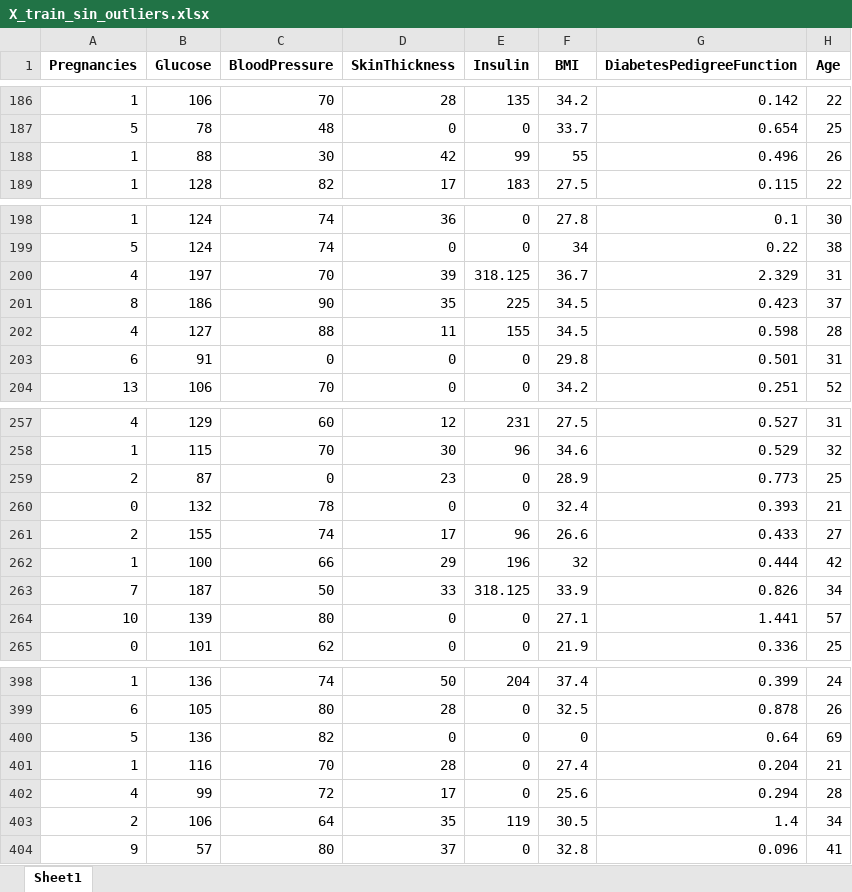
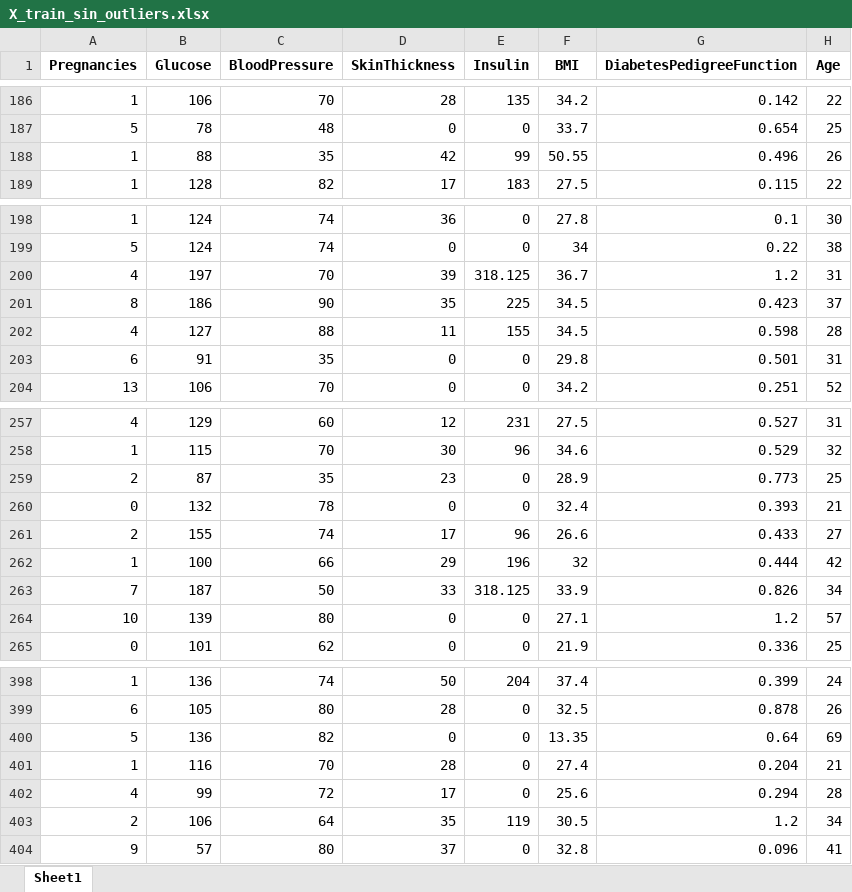
Before and after one commit to 4GeeksAcademy/ginappedrosa-decision-tree-ML-diabetes_case, an Excel workbook: data/processed/X_train_sin_outliers.xlsx, sheet Sheet1, drawn as a sheet; only a part is shown, gaps mark what is left out; values as stored, in another font and other column widths than the file's, no borders; the diff covers the shown part only; the diff names each change by its address in the sheet, - before the commit and + after, or states it on an @@ line.

```diff
--- a/data/processed/X_train_sin_outliers.xlsx (sheet Sheet1)
+++ b/data/processed/X_train_sin_outliers.xlsx (sheet Sheet1)
-C188 (BloodPressure): 30
+C188 (BloodPressure): 35
-F188 (BMI): 55
+F188 (BMI): 50.55
-G200 (DiabetesPedigreeFunction): 2.329
+G200 (DiabetesPedigreeFunction): 1.2
-C203 (BloodPressure): 0
+C203 (BloodPressure): 35
-C259 (BloodPressure): 0
+C259 (BloodPressure): 35
-G264 (DiabetesPedigreeFunction): 1.441
+G264 (DiabetesPedigreeFunction): 1.2
-F400 (BMI): 0
+F400 (BMI): 13.35
-G403 (DiabetesPedigreeFunction): 1.4
+G403 (DiabetesPedigreeFunction): 1.2
```
Also changed, not shown: 62 edited cells elsewhere in this sheet, data/processed/X_test_sin_outliers.xlsx, data/processed/X_test_sin_outliers_norm.xlsx, 20 other files.
